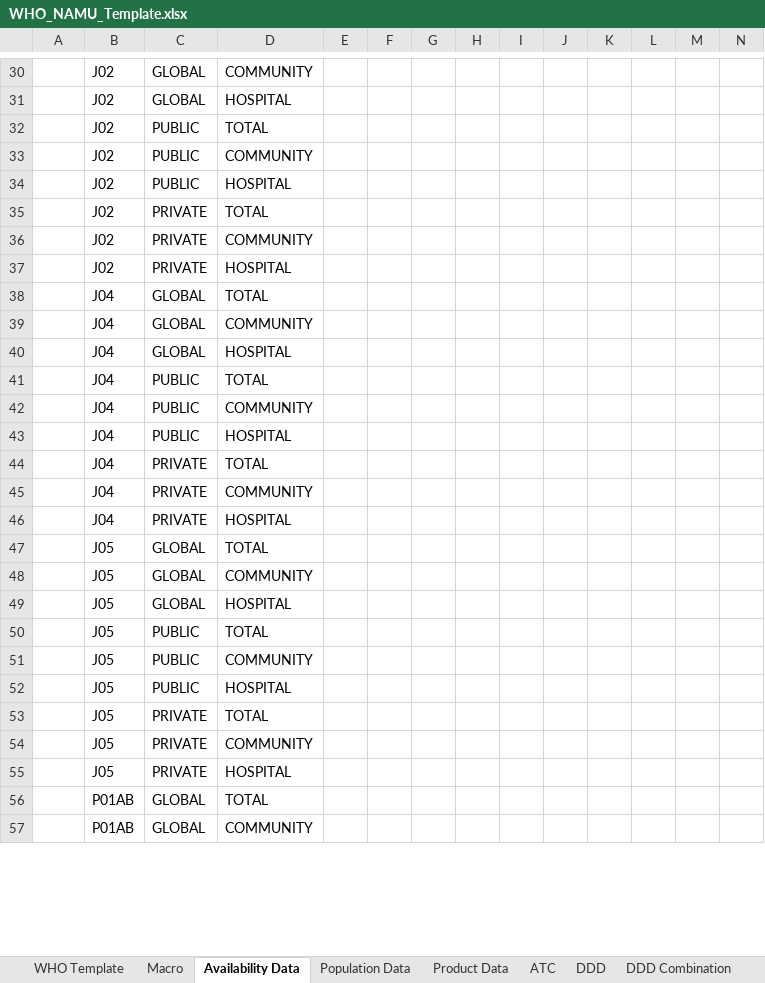
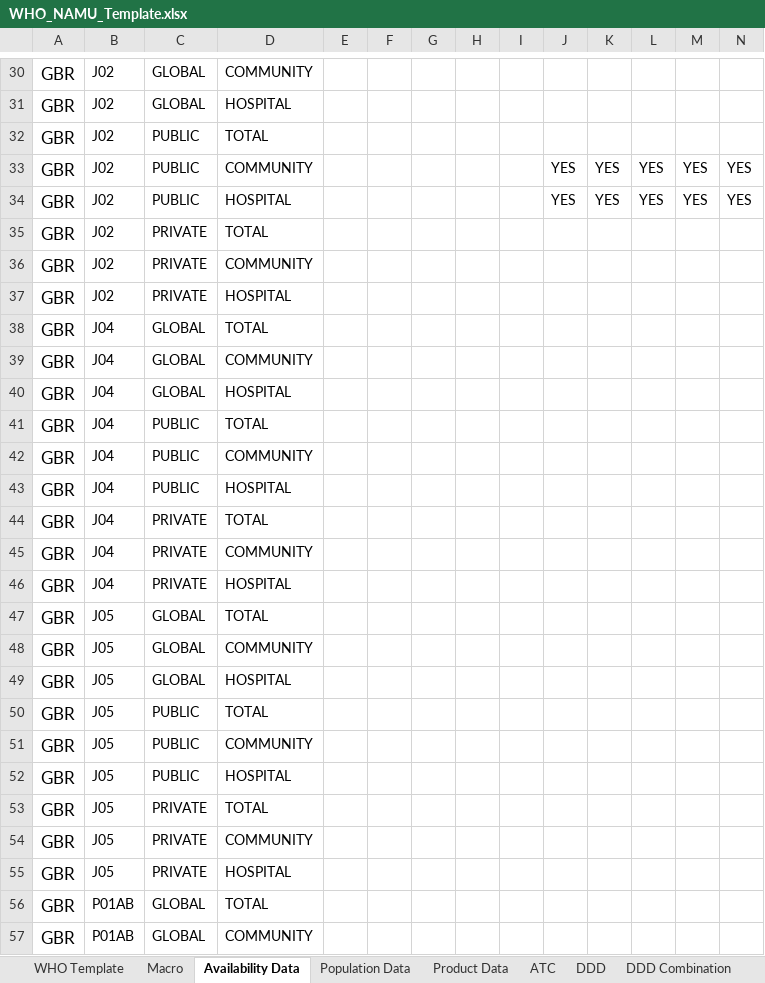
Before and after one commit to WorldHealthOrganization/glass_amu_templates, an Excel workbook: NAMU_Template/WHO_NAMU_Template.xlsx, sheet Availability Data, drawn as a sheet; only a part is shown, gaps mark what is left out; values as stored, in another font and other column widths than the file's, no borders; removed rows and columns are numbered as before the commit, all else as after; rows hold the shown columns only; the diff covers the shown part only; the diff names each change by its address in the sheet, - before the commit and + after, or states it on an @@ line.

```diff
--- a/NAMU_Template/WHO_NAMU_Template.xlsx (sheet Availability Data)
+++ b/NAMU_Template/WHO_NAMU_Template.xlsx (sheet Availability Data)
-A30:A32: (empty)
+A30:A32: GBR
-row 33:  | J02 | PUBLIC | COMMUNITY
-row 34:  | J02 | PUBLIC | HOSPITAL
+row 33: GBR | J02 | PUBLIC | COMMUNITY |  |  |  |  |  | YES | YES | YES | YES | YES
+row 34: GBR | J02 | PUBLIC | HOSPITAL |  |  |  |  |  | YES | YES | YES | YES | YES
-A35:A57: (empty)
+A35:A57: GBR
```
Also changed, not shown: 8 added rows, 8 removed rows and 36 edited cells elsewhere in this sheet, sheet Product Data, sheet Population Data, other sheet tabs.
